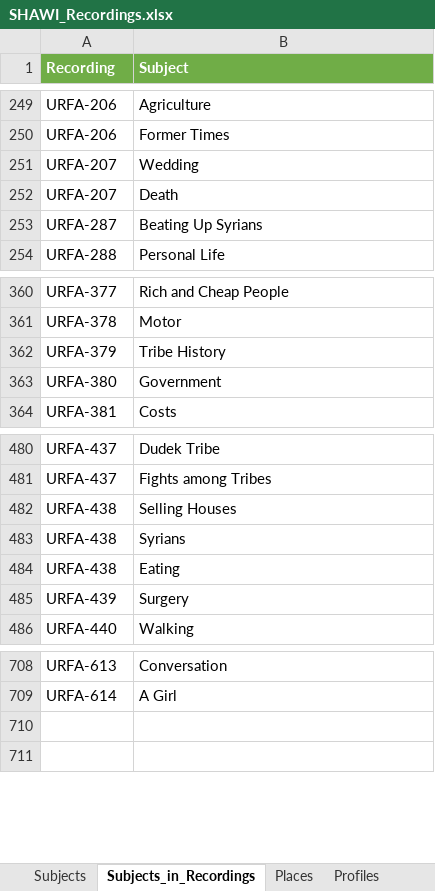
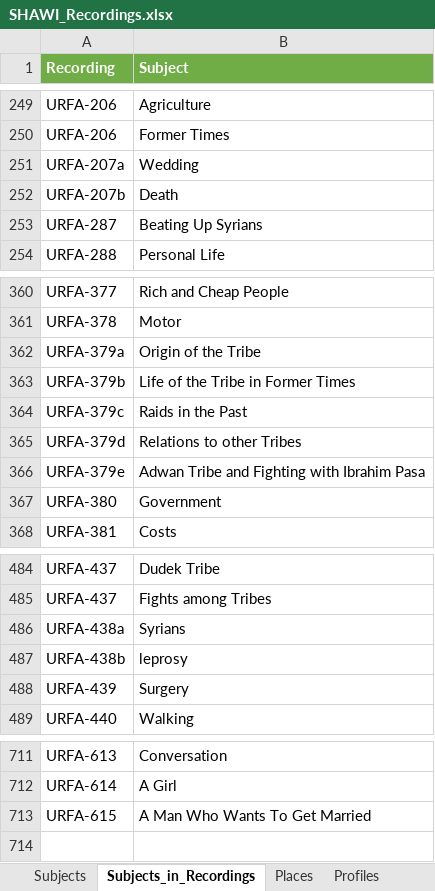
Before and after one commit to acdh-oeaw/shawi-data, an Excel workbook: 080_scripts_generic/080_01_ELAN2TEI/data/SHAWI_Recordings.xlsx, sheet Subjects_in_Recordings, drawn as a sheet; only a part is shown, gaps mark what is left out; values as stored, in another font and other column widths than the file's, no borders; table styles not drawn; removed rows and columns are numbered as before the commit, all else as after; the diff names each change by its address in the sheet, - before the commit and + after, or states it on an @@ line.

```diff
--- a/080_scripts_generic/080_01_ELAN2TEI/data/SHAWI_Recordings.xlsx (sheet Subjects_in_Recordings)
+++ b/080_scripts_generic/080_01_ELAN2TEI/data/SHAWI_Recordings.xlsx (sheet Subjects_in_Recordings)
-A251 (Recording): URFA-207
+A251 (Recording): URFA-207a
-A252 (Recording): URFA-207
+A252 (Recording): URFA-207b
-row 362: URFA-379 | Tribe History
+row 362: URFA-379a | Origin of the Tribe
+row 363: URFA-379b | Life of the Tribe in Former Times
+row 364: URFA-379c | Raids in the Past
+row 365: URFA-379d | Relations to other Tribes
+row 366: URFA-379e | Adwan Tribe and Fighting with Ibrahim Pasa
-row 482: URFA-438 | Selling Houses
-A486 (Recording): URFA-438
+A486 (Recording): URFA-438a
-row 484: URFA-438 | Eating
+row 487: URFA-438b | leprosy
-row 713: (empty)
+row 713: URFA-615 | A Man Who Wants To Get Married
```
Also changed, not shown: sheet Recordings, sheet Workflow, sheet Speakers_in_Recordings, sheet Speakers, sheet Subjects, 2 other files.
